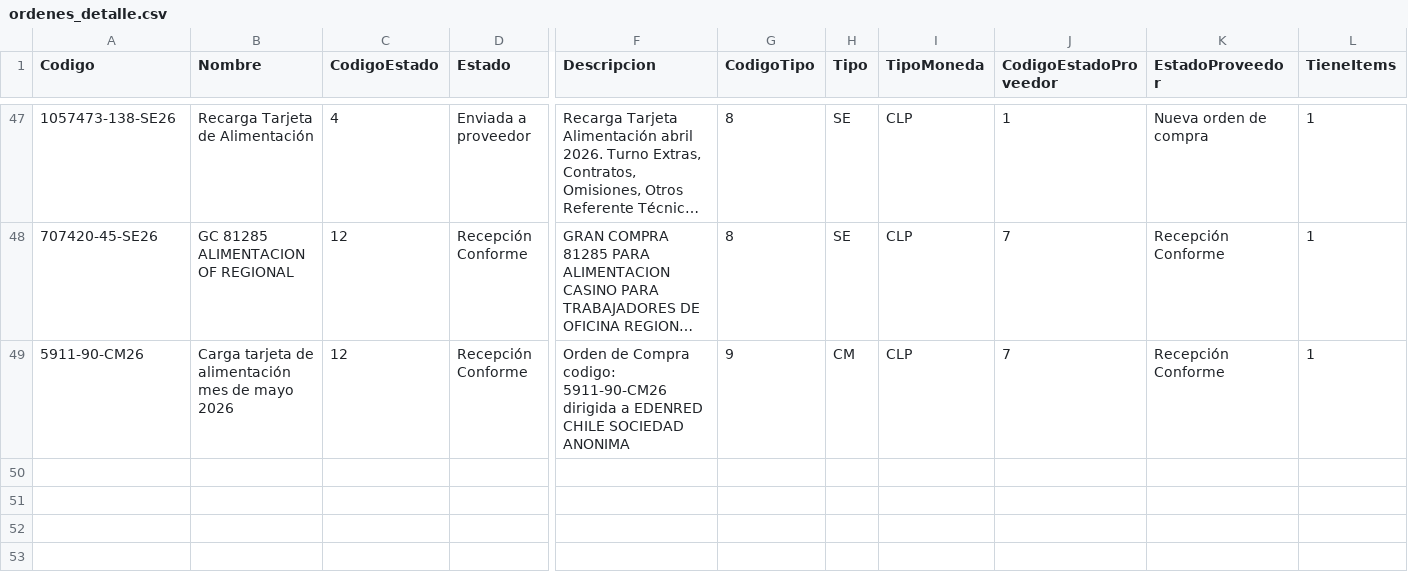
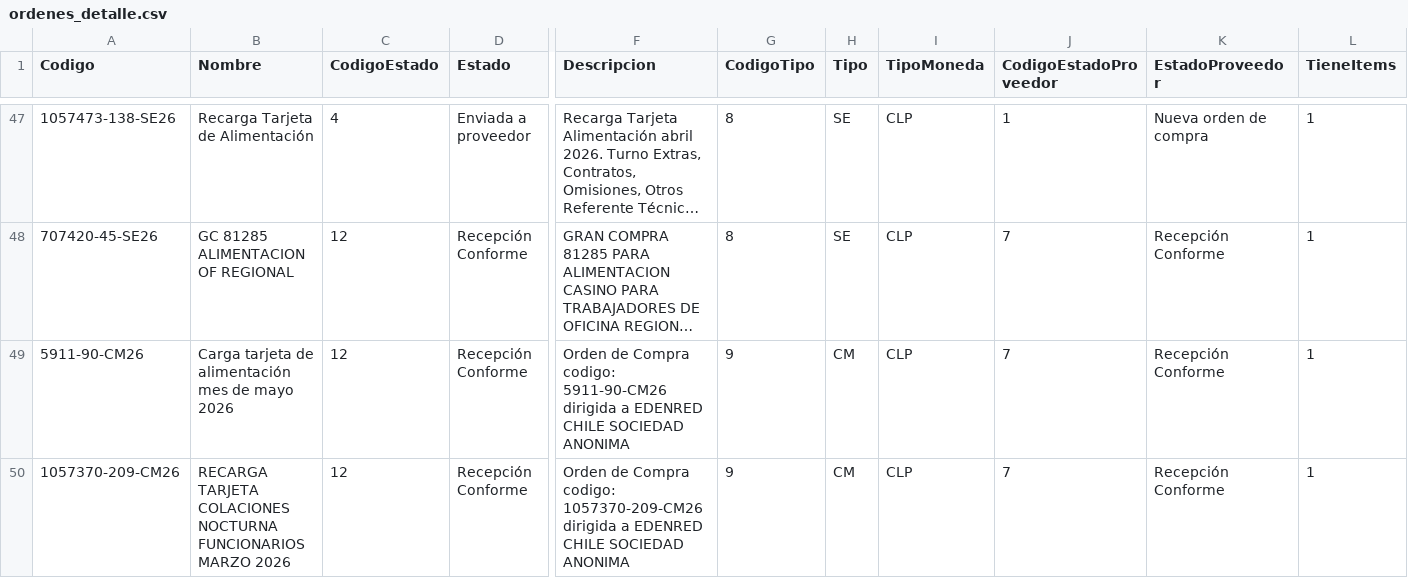
Before and after one commit to hurtadodaniel/mp, a CSV file: data/ordenes_detalle.csv, drawn as a sheet; only a part is shown, gaps mark what is left out; long unchanged cells end in …; rows hold the shown columns only; the diff names each change by its address in the sheet, - before the commit and + after, or states it on an @@ line.

```diff
--- a/data/ordenes_detalle.csv
+++ b/data/ordenes_detalle.csv
+row 50: 1057370-209-CM26 | RECARGA TARJETA COLACIONES NOCTURNA FUNCIONARIOS MARZO 2026 | 12 | Recepción Conforme | Orden de Compra codigo: 1057370-209-CM26 dirigida a EDENRED CHILE SOCIEDAD ANONIMA | 9 | CM | CLP | 7 | Recepción Conforme | 1
```
Also changed, not shown: data/ordenes_listado.csv, 1 other file.
